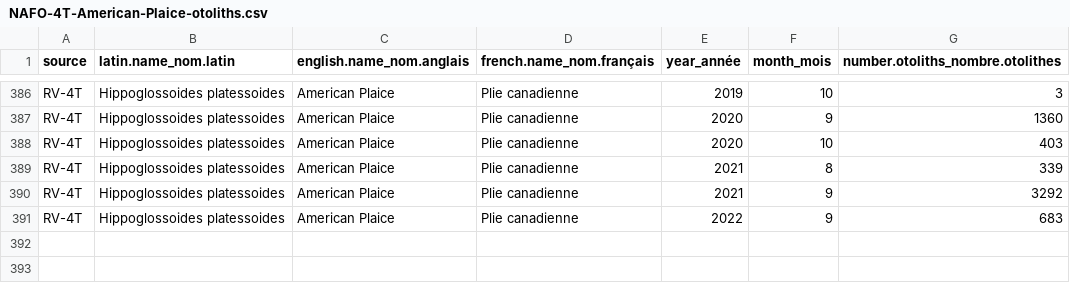
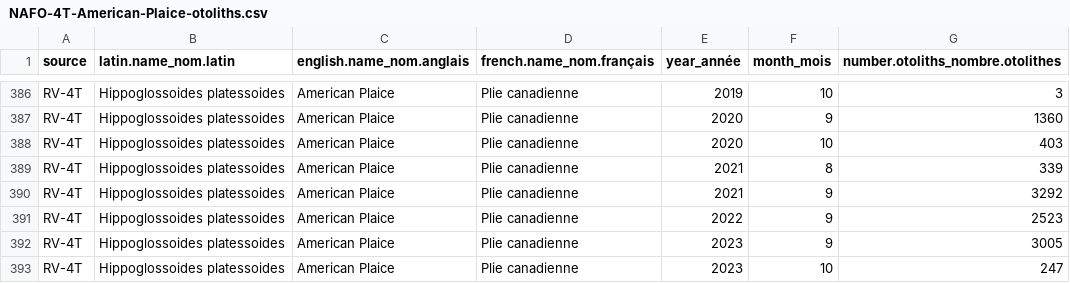
Before and after one commit to dfo-gulf-science/fgp-datasets, a CSV file: otolith_collection/NAFO-4T-American-Plaice-otoliths.csv, drawn as a sheet; only a part is shown, gaps mark what is left out.

```diff
--- a/otolith_collection/NAFO-4T-American-Plaice-otoliths.csv
+++ b/otolith_collection/NAFO-4T-American-Plaice-otoliths.csv
@@ -390,2 +390,4 @@
 "RV-4T","Hippoglossoides platessoides","American Plaice","Plie canadienne",2021,9,3292
-"RV-4T","Hippoglossoides platessoides","American Plaice","Plie canadienne",2022,9,683
+"RV-4T","Hippoglossoides platessoides","American Plaice","Plie canadienne",2022,9,2523
+"RV-4T","Hippoglossoides platessoides","American Plaice","Plie canadienne",2023,9,3005
+"RV-4T","Hippoglossoides platessoides","American Plaice","Plie canadienne",2023,10,247
```
Also changed, not shown: otolith_collection/NAFO-4RST-Witch-Flounder-ages.csv, otolith_collection/NAFO-4RST-Witch-Flounder-otoliths.csv, 27 other files.
